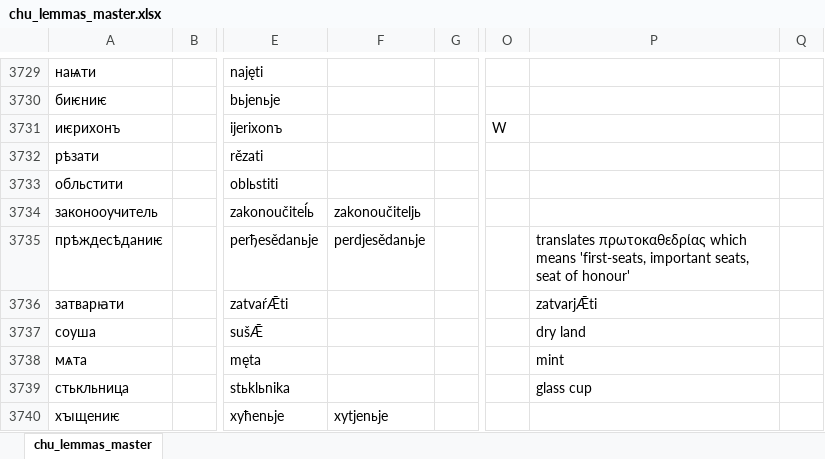
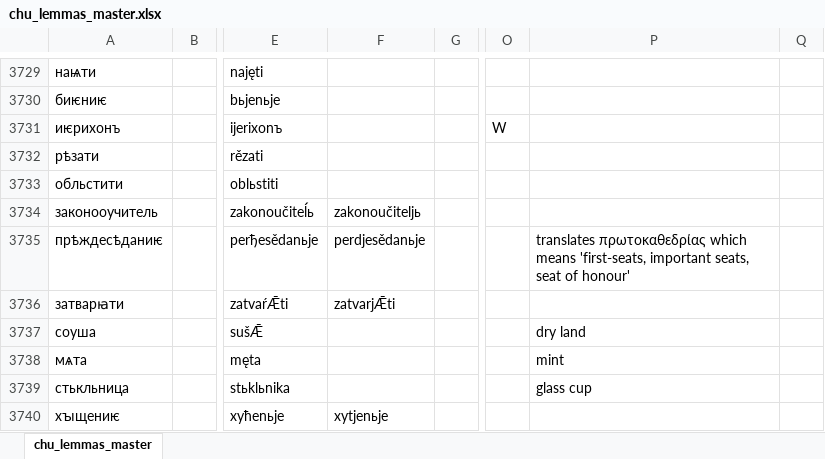
Before and after one commit to 12401453/torot_2023, an Excel workbook: lemma_lists/chu_lemmas_master.xlsx, sheet chu_lemmas_master, drawn as a sheet; only a part is shown, gaps mark what is left out; values as stored, in another font and other column widths than the file's, no borders; charts and pictures not drawn; the diff names each change by its address in the sheet, - before the commit and + after, or states it on an @@ line.

```diff
--- a/lemma_lists/chu_lemmas_master.xlsx (sheet chu_lemmas_master)
+++ b/lemma_lists/chu_lemmas_master.xlsx (sheet chu_lemmas_master)
-F3736: (empty)
+F3736: zatvarjǢti
-P3736: zatvarjǢti
+P3736: (empty)
```
Also changed, not shown: 7 other files.
